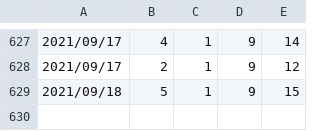
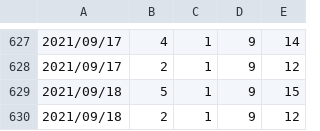
Before and after one commit to setmao/auto-search-flask-job, a CSV file: doc/job_count.csv, drawn as a sheet; only a part is shown, gaps mark what is left out; the diff names each change by its address in the sheet, - before the commit and + after, or states it on an @@ line.

```diff
--- a/doc/job_count.csv
+++ b/doc/job_count.csv
+row 630: 2021/09/18 | 2 | 1 | 9 | 12
```
Also changed, not shown: 2 other files.
